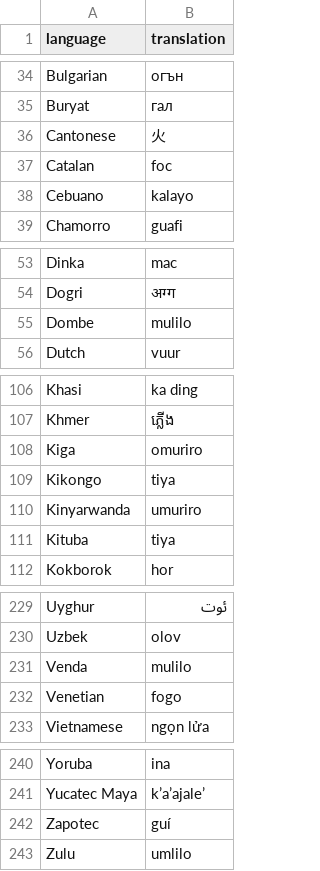
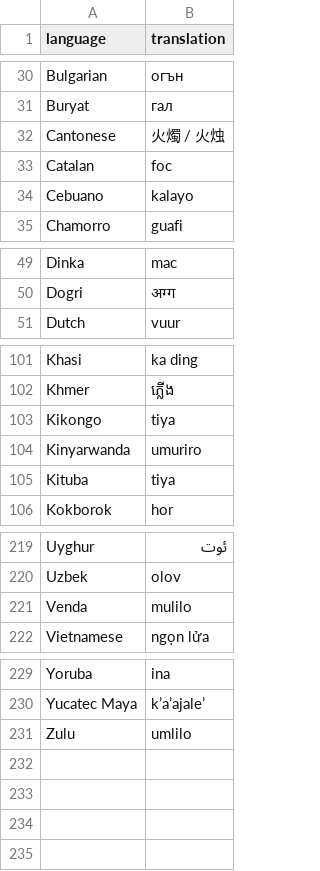
Before and after one commit to AhteshamAlvi/Runesmaker, a CSV file: translations/Fire.csv, drawn as a sheet; only a part is shown, gaps mark what is left out; the diff covers the shown part only.

```diff
--- a/translations/Fire.csv
+++ b/translations/Fire.csv
@@ -35,3 +31,3 @@ Bulgarian,огън
 Buryat,гал
-Cantonese,火
+Cantonese,火燭 / 火烛
 Catalan,foc
@@ -54,3 +50,2 @@ Dinka,mac
 Dogri,अग्ग
-Dombe,mulilo
 Dutch,vuur
@@ -107,3 +102,2 @@ Khasi,ka ding
 Khmer,ភ្លើង
-Kiga,omuriro
 Kikongo,tiya
@@ -231,3 +221,2 @@ Uzbek,olov
 Venda,mulilo
-Venetian,fogo
 Vietnamese,ngọn lửa
@@ -241,3 +230,2 @@ Yoruba,ina
 Yucatec Maya,kʼaʼajaleʼ
-Zapotec,guí
 Zulu,umlilo
```
Also changed, not shown: 8 removed rows and 3 edited cells elsewhere in this file, 4 other files.
